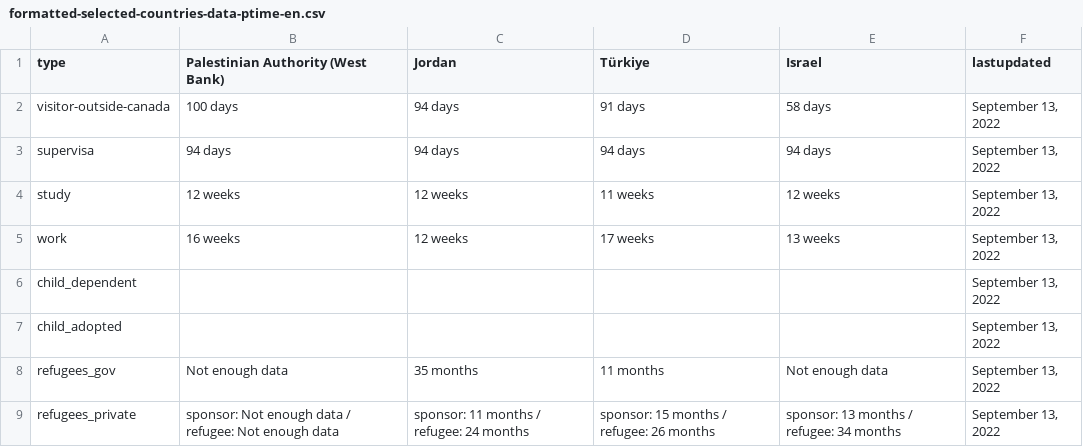
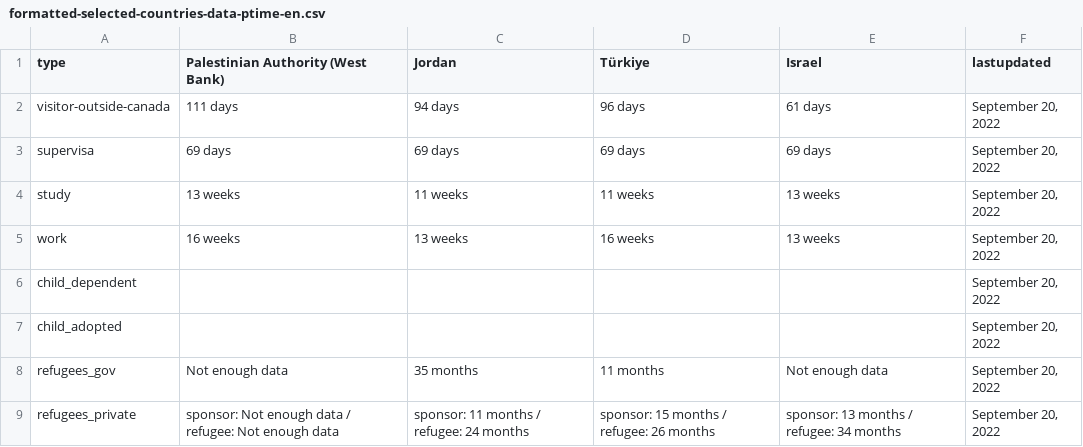
Before and after one commit to suhaibmujahid/cic-processing-times, a CSV file: formatted-selected-countries-data-ptime-en.csv, drawn as a sheet.

Commit message:
Flat: latest data (2022-09-21T00:31:11.329Z) {   "date": "2022-09-21T00:31:11.329Z",   "files": [     {       "name": "data-ptime-en.csv",       "deltaBytes": -139,       "source": "https://www.canada.ca/content/dam/ircc/documents/json/data-ptime-en.json"     },     {       "name": "data-ptime-en.json",       "deltaBytes": -139,       "source": "https://www.canada.ca/content/dam/ircc/documents/json/data-ptime-en.json"     },     {       "name": "formatted-data-ptime-en.csv",       "deltaBytes": 57,       "source": "https://www.canada.ca/content/dam/ircc/documents/json/data-ptime-en.json"     },     {       "name": "formatted-selected-countries-data-ptime-en.csv",       "deltaBytes": 0,       "source": "https://www.canada.ca/content/dam/ircc/documents/json/data-ptime-en.json"     },     {       "name": "data-ptime-non-country-en.csv",       "deltaBytes": 0,       "source": "https://www.canada.ca/content/dam/ircc/documents/json/data-ptime-non-country-en.json"     },     {       "name": "data-ptime-non-country-en.json",       "deltaBytes": 0,       "source": "https://www.canada.ca/content/dam/ircc/documents/json/data-ptime-non-country-en.json"     }   ] }

```diff
--- a/formatted-selected-countries-data-ptime-en.csv
+++ b/formatted-selected-countries-data-ptime-en.csv
@@ -1,9 +1,9 @@
 type,Palestinian Authority (West Bank),Jordan,Türkiye,Israel,lastupdated
-visitor-outside-canada,100 days,94 days,91 days,58 days,"September 13, 2022"
-supervisa,94 days,94 days,94 days,94 days,"September 13, 2022"
-study,12 weeks,12 weeks,11 weeks,12 weeks,"September 13, 2022"
-work,16 weeks,12 weeks,17 weeks,13 weeks,"September 13, 2022"
-child_dependent,,,,,"September 13, 2022"
-child_adopted,,,,,"September 13, 2022"
-refugees_gov,Not enough data,35 months,11 months,Not enough data,"September 13, 2022"
-refugees_private,sponsor: Not enough data / refugee: Not enough data,sponsor: 11 months / refugee: 24 months,sponsor: 15 months / refugee: 26 months,sponsor: 13 months / refugee: 34 months,"September 13, 2022"
+visitor-outside-canada,111 days,94 days,96 days,61 days,"September 20, 2022"
+supervisa,69 days,69 days,69 days,69 days,"September 20, 2022"
+study,13 weeks,11 weeks,11 weeks,13 weeks,"September 20, 2022"
+work,16 weeks,13 weeks,16 weeks,13 weeks,"September 20, 2022"
+child_dependent,,,,,"September 20, 2022"
+child_adopted,,,,,"September 20, 2022"
+refugees_gov,Not enough data,35 months,11 months,Not enough data,"September 20, 2022"
+refugees_private,sponsor: Not enough data / refugee: Not enough data,sponsor: 11 months / refugee: 24 months,sponsor: 15 months / refugee: 26 months,sponsor: 13 months / refugee: 34 months,"September 20, 2022"
```
Also changed, not shown: data-ptime-en.csv, data-ptime-non-country-en.csv, 3 other files.
